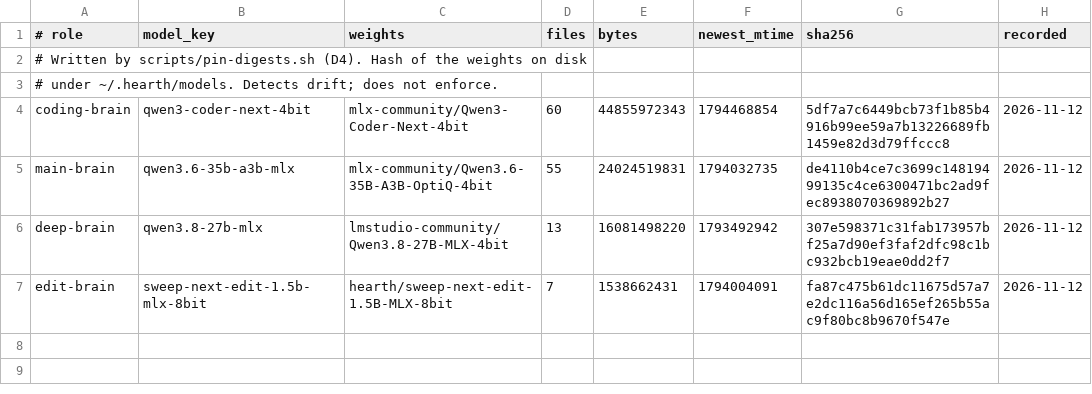
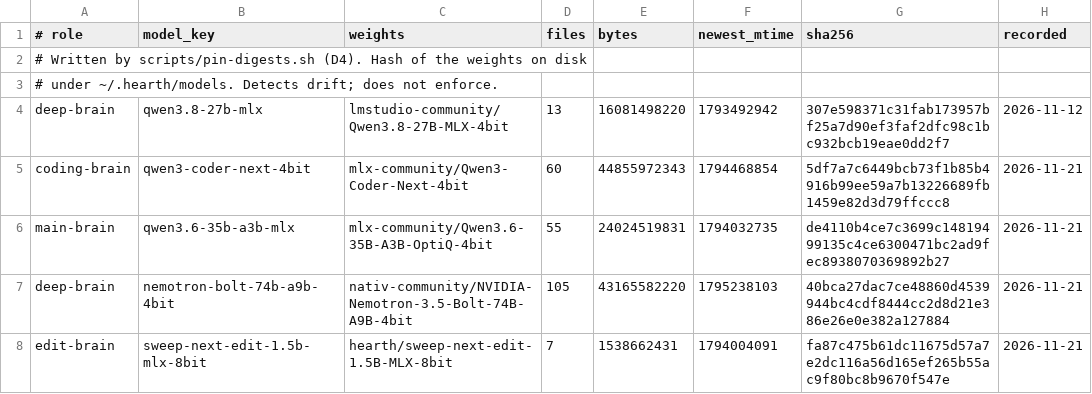
Before and after one commit to ouster/hearth, a TSV file: pins/digests.tsv, drawn as a sheet.

```diff
--- a/pins/digests.tsv
+++ b/pins/digests.tsv
@@ -3,5 +3,6 @@
 # under ~/.hearth/models. Detects drift; does not enforce.
-coding-brain	qwen3-coder-next-4bit	mlx-community/Qwen3-Coder-Next-4bit	60	44855972343	1794468854	5df7a7c6449bcb73f1b85b4916b99ee59a7b13226689fb1459e82d3d79ffccc8	2026-11-12
-main-brain	qwen3.6-35b-a3b-mlx	mlx-community/Qwen3.6-35B-A3B-OptiQ-4bit	55	24024519831	1794032735	de4110b4ce7c3699c14819499135c4ce6300471bc2ad9fec8938070369892b27	2026-11-12
 deep-brain	qwen3.8-27b-mlx	lmstudio-community/Qwen3.8-27B-MLX-4bit	13	16081498220	1793492942	307e598371c31fab173957bf25a7d90ef3faf2dfc98c1bc932bcb19eae0dd2f7	2026-11-12
-edit-brain	sweep-next-edit-1.5b-mlx-8bit	hearth/sweep-next-edit-1.5B-MLX-8bit	7	1538662431	1794004091	fa87c475b61dc11675d57a7e2dc116a56d165ef265b55ac9f80bc8b9670f547e	2026-11-12
+coding-brain	qwen3-coder-next-4bit	mlx-community/Qwen3-Coder-Next-4bit	60	44855972343	1794468854	5df7a7c6449bcb73f1b85b4916b99ee59a7b13226689fb1459e82d3d79ffccc8	2026-11-21
+main-brain	qwen3.6-35b-a3b-mlx	mlx-community/Qwen3.6-35B-A3B-OptiQ-4bit	55	24024519831	1794032735	de4110b4ce7c3699c14819499135c4ce6300471bc2ad9fec8938070369892b27	2026-11-21
+deep-brain	nemotron-bolt-74b-a9b-4bit	nativ-community/NVIDIA-Nemotron-3.5-Bolt-74B-A9B-4bit	105	43165582220	1795238103	40bca27dac7ce48860d4539944bc4cdf8444cc2d8d21e386e26e0e382a127884	2026-11-21
+edit-brain	sweep-next-edit-1.5b-mlx-8bit	hearth/sweep-next-edit-1.5B-MLX-8bit	7	1538662431	1794004091	fa87c475b61dc11675d57a7e2dc116a56d165ef265b55ac9f80bc8b9670f547e	2026-11-21
```
Also changed, not shown: config/roles.tsv, 37 other files.
